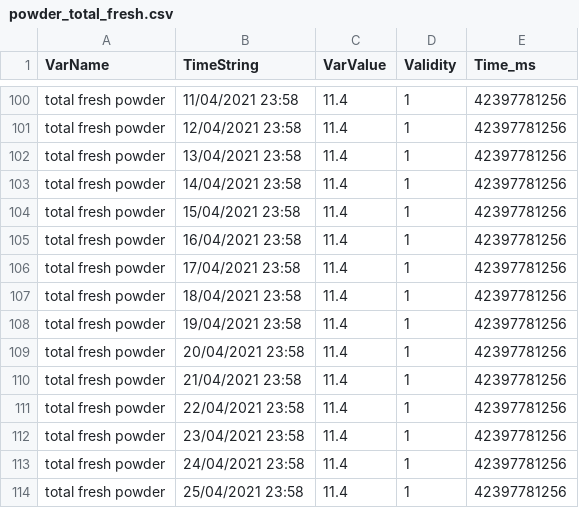
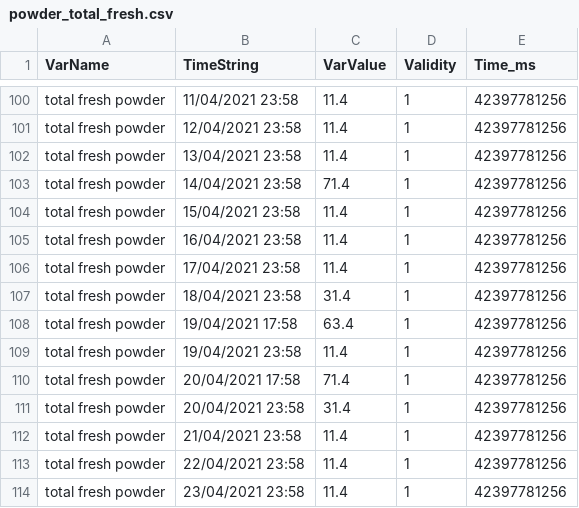
Before and after one commit to GSotelo/production-data-server, a CSV file: csv/powder_total_fresh.csv, drawn as a sheet; only a part is shown, gaps mark what is left out; the shorter side is filled out with more unchanged rows.

```diff
--- a/csv/powder_total_fresh.csv
+++ b/csv/powder_total_fresh.csv
@@ -102,3 +102,3 @@ total fresh powder,12/04/2021 23:58,11.4,1,42397781256
 total fresh powder,13/04/2021 23:58,11.4,1,42397781256
-total fresh powder,14/04/2021 23:58,11.4,1,42397781256
+total fresh powder,14/04/2021 23:58,71.4,1,42397781256
 total fresh powder,15/04/2021 23:58,11.4,1,42397781256
@@ -106,5 +106,7 @@ total fresh powder,16/04/2021 23:58,11.4,1,42397781256
 total fresh powder,17/04/2021 23:58,11.4,1,42397781256
-total fresh powder,18/04/2021 23:58,11.4,1,42397781256
+total fresh powder,18/04/2021 23:58,31.4,1,42397781256
+total fresh powder,19/04/2021 17:58,63.4,1,42397781256
 total fresh powder,19/04/2021 23:58,11.4,1,42397781256
-total fresh powder,20/04/2021 23:58,11.4,1,42397781256
+total fresh powder,20/04/2021 17:58,71.4,1,42397781256
+total fresh powder,20/04/2021 23:58,31.4,1,42397781256
 total fresh powder,21/04/2021 23:58,11.4,1,42397781256
```
Also changed, not shown: csv/sensor_air_pressure_2.csv, csv/sensor_humidity_1.csv, 15 other files.
